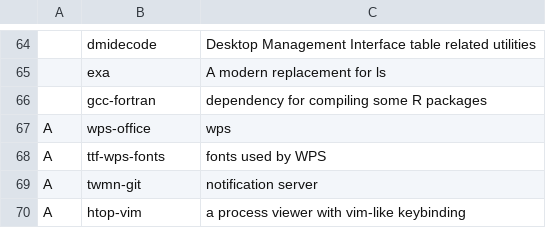
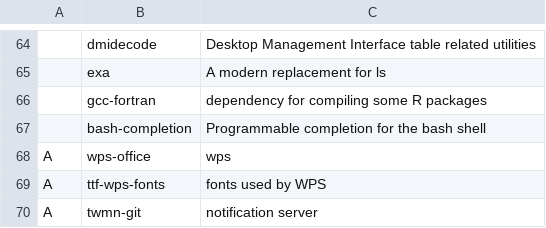
Before and after one commit to tanloong/dotfiles, a CSV file: progs.csv, drawn as a sheet; only a part is shown, gaps mark what is left out; the shorter side is filled out with more unchanged rows.

Commit message:
progs.csv: Bash only tab-completes commands, filenames, and variables. The package bash-completion extends this by adding more specialized tab completions for common commands and their options, which can be enabled by sourcing /usr/share/bash-completion/bash_completion (which has been already sourced in Arch's /etc/bash.bashrc)

```diff
--- a/progs.csv
+++ b/progs.csv
@@ -66,2 +66,3 @@
 ,gcc-fortran,"dependency for compiling some R packages"
+,bash-completion,"Programmable completion for the bash shell"
 A,wps-office,"wps"
```
